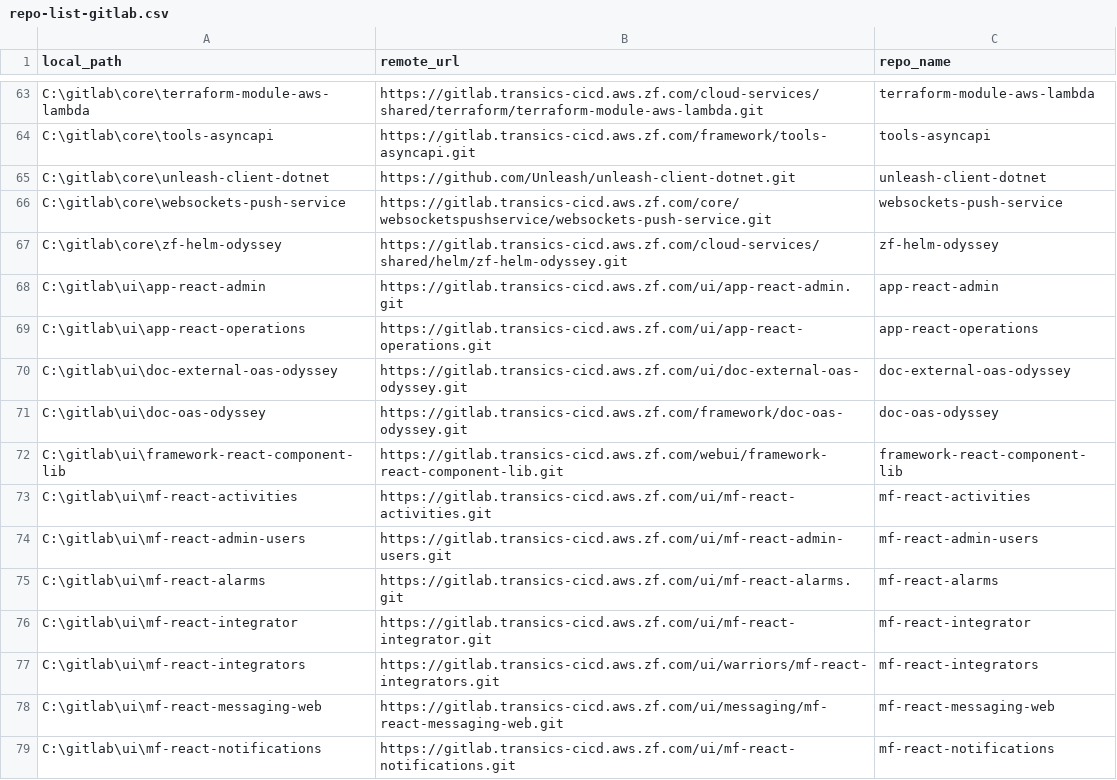
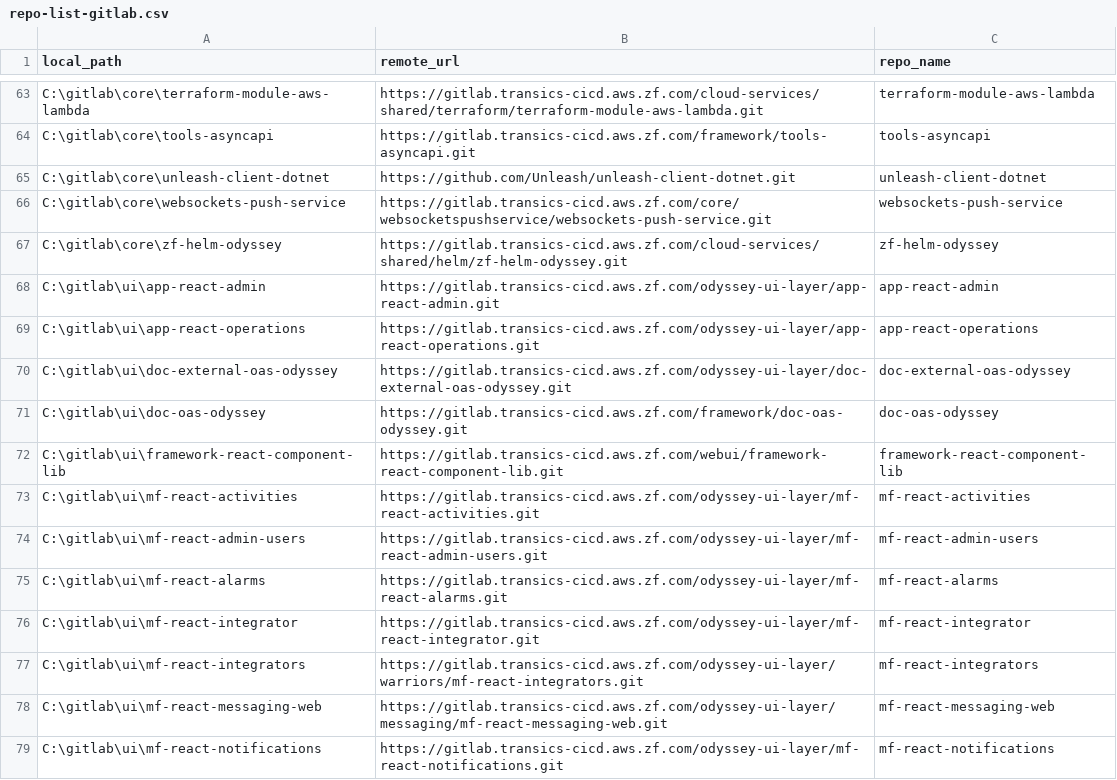
Before and after one commit to PeterDierckx78/MyPythonScripts, a CSV file: repo_backup/repos/repo-list-gitlab.csv, drawn as a sheet; only a part is shown, gaps mark what is left out; the diff covers the shown part only.

Commit message:
Fix repo folders.

```diff
--- a/repo_backup/repos/repo-list-gitlab.csv
+++ b/repo_backup/repos/repo-list-gitlab.csv
@@ -67,13 +67,13 @@ C:\gitlab\core\websockets-push-service,https://gitlab.transics-cicd.aws.zf.com/c
 C:\gitlab\core\zf-helm-odyssey,https://gitlab.transics-cicd.aws.zf.com/cloud-services/shared/helm/zf-helm-odyssey.git,zf-helm-odyssey
-C:\gitlab\ui\app-react-admin,https://gitlab.transics-cicd.aws.zf.com/ui/app-react-admin.git,app-react-admin
-C:\gitlab\ui\app-react-operations,https://gitlab.transics-cicd.aws.zf.com/ui/app-react-operations.git,app-react-operations
-C:\gitlab\ui\doc-external-oas-odyssey,https://gitlab.transics-cicd.aws.zf.com/ui/doc-external-oas-odyssey.git,doc-external-oas-odyssey
+C:\gitlab\ui\app-react-admin,https://gitlab.transics-cicd.aws.zf.com/odyssey-ui-layer/app-react-admin.git,app-react-admin
+C:\gitlab\ui\app-react-operations,https://gitlab.transics-cicd.aws.zf.com/odyssey-ui-layer/app-react-operations.git,app-react-operations
+C:\gitlab\ui\doc-external-oas-odyssey,https://gitlab.transics-cicd.aws.zf.com/odyssey-ui-layer/doc-external-oas-odyssey.git,doc-external-oas-odyssey
 C:\gitlab\ui\doc-oas-odyssey,https://gitlab.transics-cicd.aws.zf.com/framework/doc-oas-odyssey.git,doc-oas-odyssey
 C:\gitlab\ui\framework-react-component-lib,https://gitlab.transics-cicd.aws.zf.com/webui/framework-react-component-lib.git,framework-react-component-lib
-C:\gitlab\ui\mf-react-activities,https://gitlab.transics-cicd.aws.zf.com/ui/mf-react-activities.git,mf-react-activities
-C:\gitlab\ui\mf-react-admin-users,https://gitlab.transics-cicd.aws.zf.com/ui/mf-react-admin-users.git,mf-react-admin-users
-C:\gitlab\ui\mf-react-alarms,https://gitlab.transics-cicd.aws.zf.com/ui/mf-react-alarms.git,mf-react-alarms
-C:\gitlab\ui\mf-react-integrator,https://gitlab.transics-cicd.aws.zf.com/ui/mf-react-integrator.git,mf-react-integrator
-C:\gitlab\ui\mf-react-integrators,https://gitlab.transics-cicd.aws.zf.com/ui/warriors/mf-react-integrators.git,mf-react-integrators
-C:\gitlab\ui\mf-react-messaging-web,https://gitlab.transics-cicd.aws.zf.com/ui/messaging/mf-react-messaging-web.git,mf-react-messaging-web
-C:\gitlab\ui\mf-react-notifications,https://gitlab.transics-cicd.aws.zf.com/ui/mf-react-notifications.git,mf-react-notifications
+C:\gitlab\ui\mf-react-activities,https://gitlab.transics-cicd.aws.zf.com/odyssey-ui-layer/mf-react-activities.git,mf-react-activities
+C:\gitlab\ui\mf-react-admin-users,https://gitlab.transics-cicd.aws.zf.com/odyssey-ui-layer/mf-react-admin-users.git,mf-react-admin-users
+C:\gitlab\ui\mf-react-alarms,https://gitlab.transics-cicd.aws.zf.com/odyssey-ui-layer/mf-react-alarms.git,mf-react-alarms
+C:\gitlab\ui\mf-react-integrator,https://gitlab.transics-cicd.aws.zf.com/odyssey-ui-layer/mf-react-integrator.git,mf-react-integrator
+C:\gitlab\ui\mf-react-integrators,https://gitlab.transics-cicd.aws.zf.com/odyssey-ui-layer/warriors/mf-react-integrators.git,mf-react-integrators
+C:\gitlab\ui\mf-react-messaging-web,https://gitlab.transics-cicd.aws.zf.com/odyssey-ui-layer/messaging/mf-react-messaging-web.git,mf-react-messaging-web
+C:\gitlab\ui\mf-react-notifications,https://gitlab.transics-cicd.aws.zf.com/odyssey-ui-layer/mf-react-notifications.git,mf-react-notifications
```
Also changed, not shown: 12 edited cells elsewhere in this file, repo_backup/repos/repo-list-github.csv, 2 other files.
